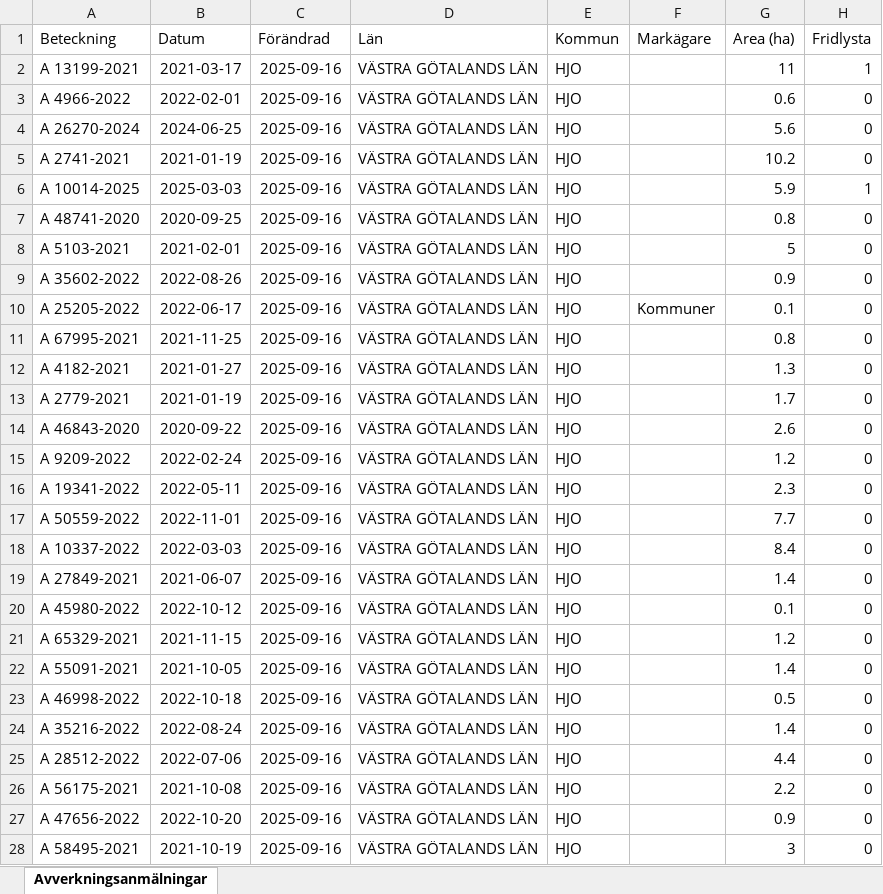
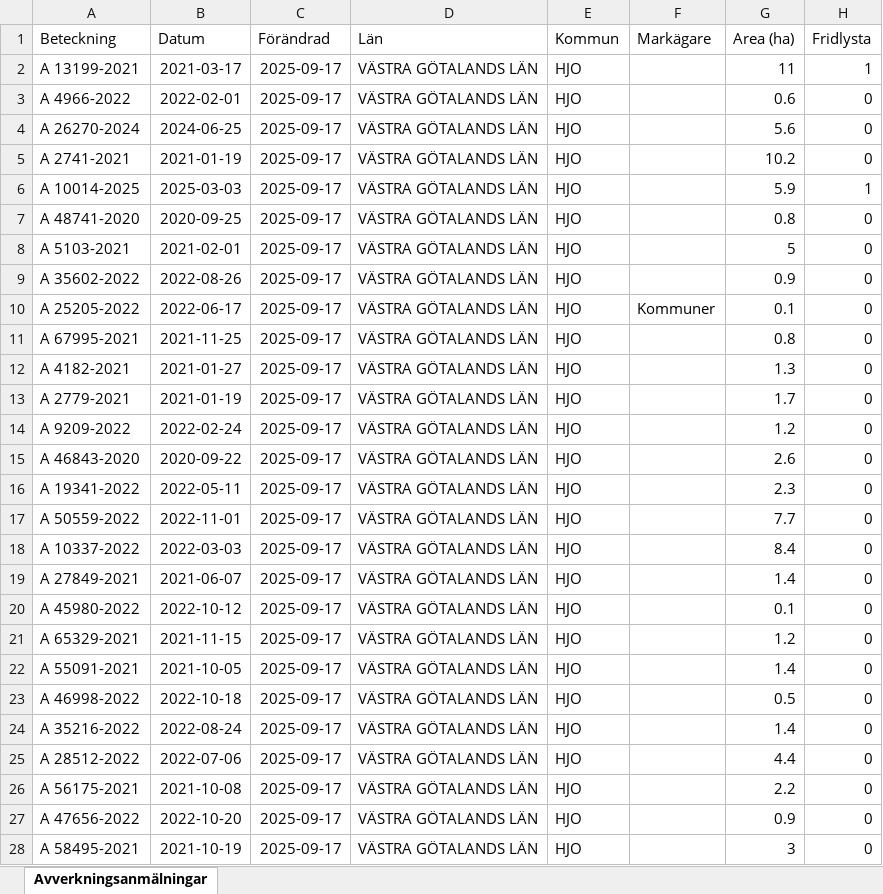
Before and after one commit to klasma/Logging_1497, an Excel workbook: Översikt HJO.xlsx, sheet Avverkningsanmälningar, drawn as a sheet; only a part is shown; values as stored, in another font and other column widths than the file's, no borders; the diff covers the shown part only; the diff names each change by its address in the sheet, - before the commit and + after, or states it on an @@ line.

```diff
--- a/Översikt HJO.xlsx (sheet Avverkningsanmälningar)
+++ b/Översikt HJO.xlsx (sheet Avverkningsanmälningar)
-C2:C28 (Förändrad): 2025-09-16
+C2:C28 (Förändrad): 2025-09-17
-A14 (Beteckning): A 46843-2020
+A14 (Beteckning): A 9209-2022
-B14 (Datum): 2020-09-22
+B14 (Datum): 2022-02-24
-G14 (Area (ha)): 2.6
+G14 (Area (ha)): 1.2
-A15 (Beteckning): A 9209-2022
+A15 (Beteckning): A 46843-2020
-B15 (Datum): 2022-02-24
+B15 (Datum): 2020-09-22
-G15 (Area (ha)): 1.2
+G15 (Area (ha)): 2.6
```
Also changed, not shown: 584 edited cells elsewhere in this sheet, artfynd/A 10014-2025 artfynd.xlsx, artfynd/A 13199-2021 artfynd.xlsx, 24 other files.
